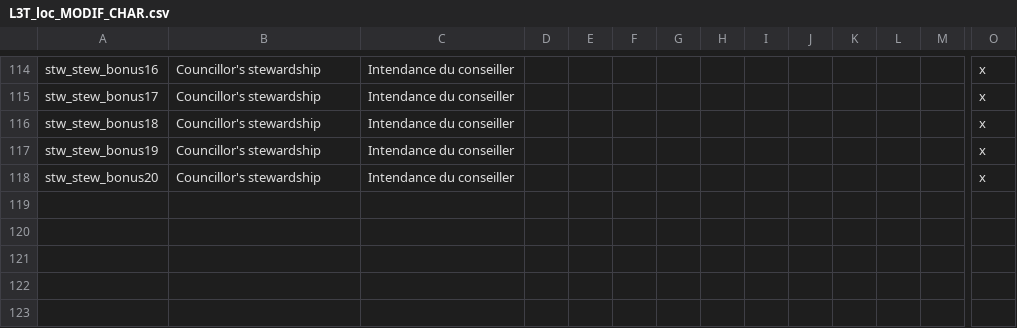
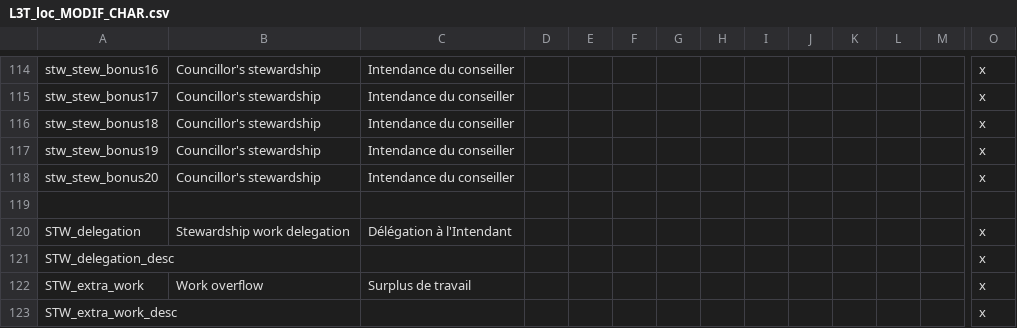
Before and after one commit to ArkoG/L3T, a CSV file: L3T/localisation/L3T_loc_MODIF_CHAR.csv, drawn as a sheet; only a part is shown, gaps mark what is left out; rows hold the shown columns only; the diff names each change by its address in the sheet, - before the commit and + after, or states it on an @@ line.

Commit message:
stewardship bonus maintenance+delegation modifiers+O_A+MTTH weight for steward job

```diff
--- a/L3T/localisation/L3T_loc_MODIF_CHAR.csv
+++ b/L3T/localisation/L3T_loc_MODIF_CHAR.csv
+row 119: (empty)
+row 120: STW_delegation | Stewardship work delegation | Délégation à l'Intendant |  |  |  |  |  |  |  |  |  |  | x
+row 121: STW_delegation_desc |  |  |  |  |  |  |  |  |  |  |  |  | x
+row 122: STW_extra_work | Work overflow | Surplus de travail |  |  |  |  |  |  |  |  |  |  | x
+row 123: STW_extra_work_desc |  |  |  |  |  |  |  |  |  |  |  |  | x
```
Also changed, not shown: 3 other files.
